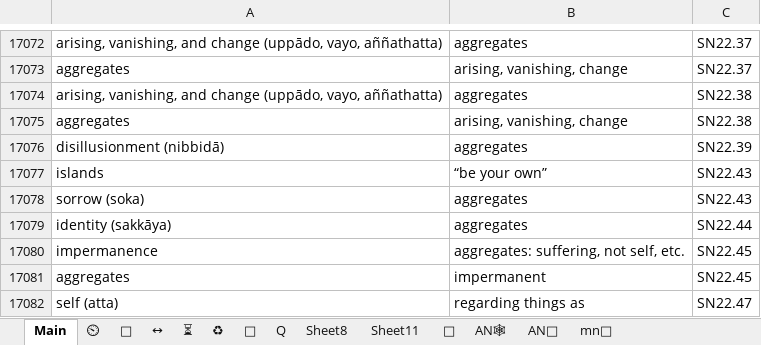
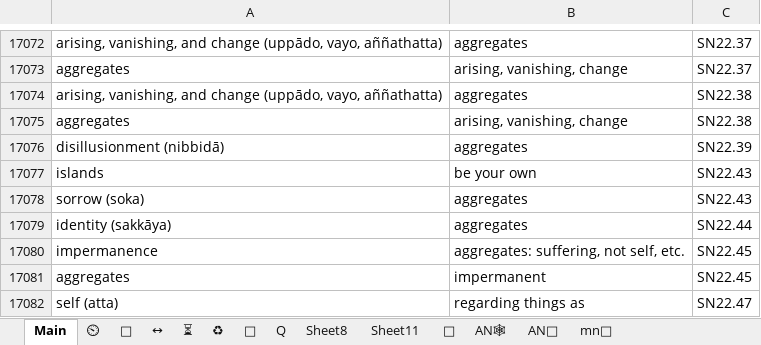
Before and after one commit to thesunshade/CIPS, an Excel workbook: src/data/general-index.xlsx, sheet Main, drawn as a sheet; only a part is shown, gaps mark what is left out; values as stored, in another font and other column widths than the file's, no borders; conditional formats not drawn; the diff covers the shown part only; the diff names each change by its address in the sheet, - before the commit and + after, or states it on an @@ line.

```diff
--- a/src/data/general-index.xlsx (sheet Main)
+++ b/src/data/general-index.xlsx (sheet Main)
-B17077: “be your own”
+B17077: be your own
```
Also changed, not shown: 29 added rows elsewhere in this sheet.
